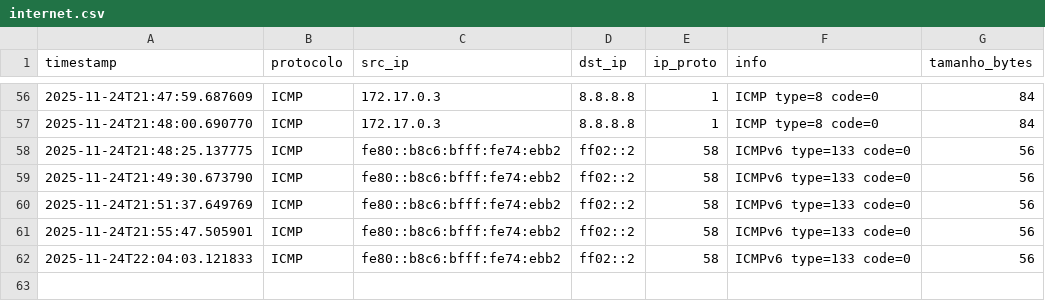
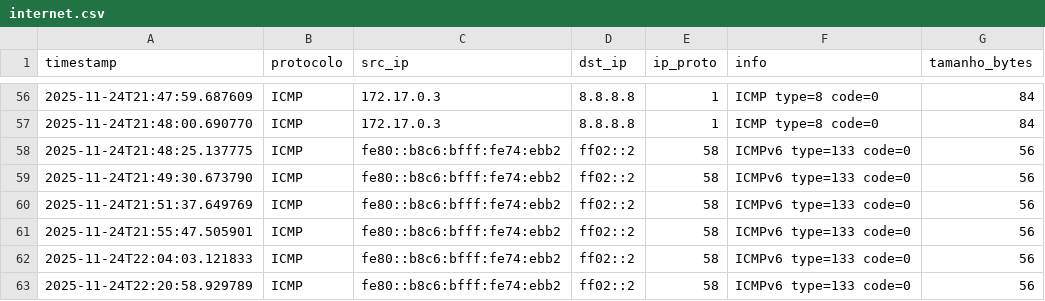
Before and after one commit to MatheusBuenodeOliveira/Lab-Redes-TF, a CSV file: logs/internet.csv, drawn as a sheet; only a part is shown, gaps mark what is left out.

```diff
--- a/logs/internet.csv
+++ b/logs/internet.csv
@@ -62 +62,2 @@ timestamp,protocolo,src_ip,dst_ip,ip_proto,info,tamanho_bytes
 2025-11-24T22:04:03.121833,ICMP,fe80::b8c6:bfff:fe74:ebb2,ff02::2,58,ICMPv6 type=133 code=0,56
+2025-11-24T22:20:58.929789,ICMP,fe80::b8c6:bfff:fe74:ebb2,ff02::2,58,ICMPv6 type=133 code=0,56
```
Also changed, not shown: 5 other files.
